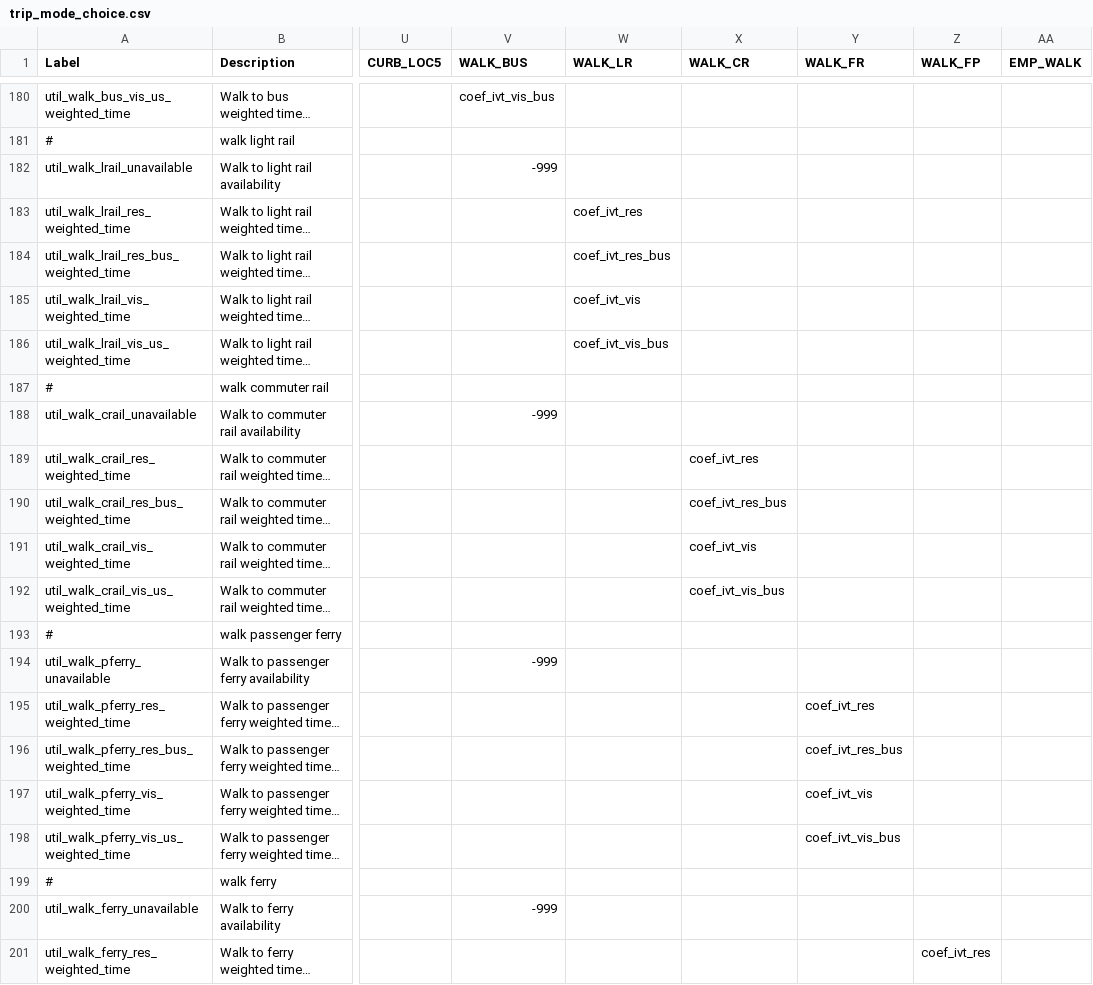
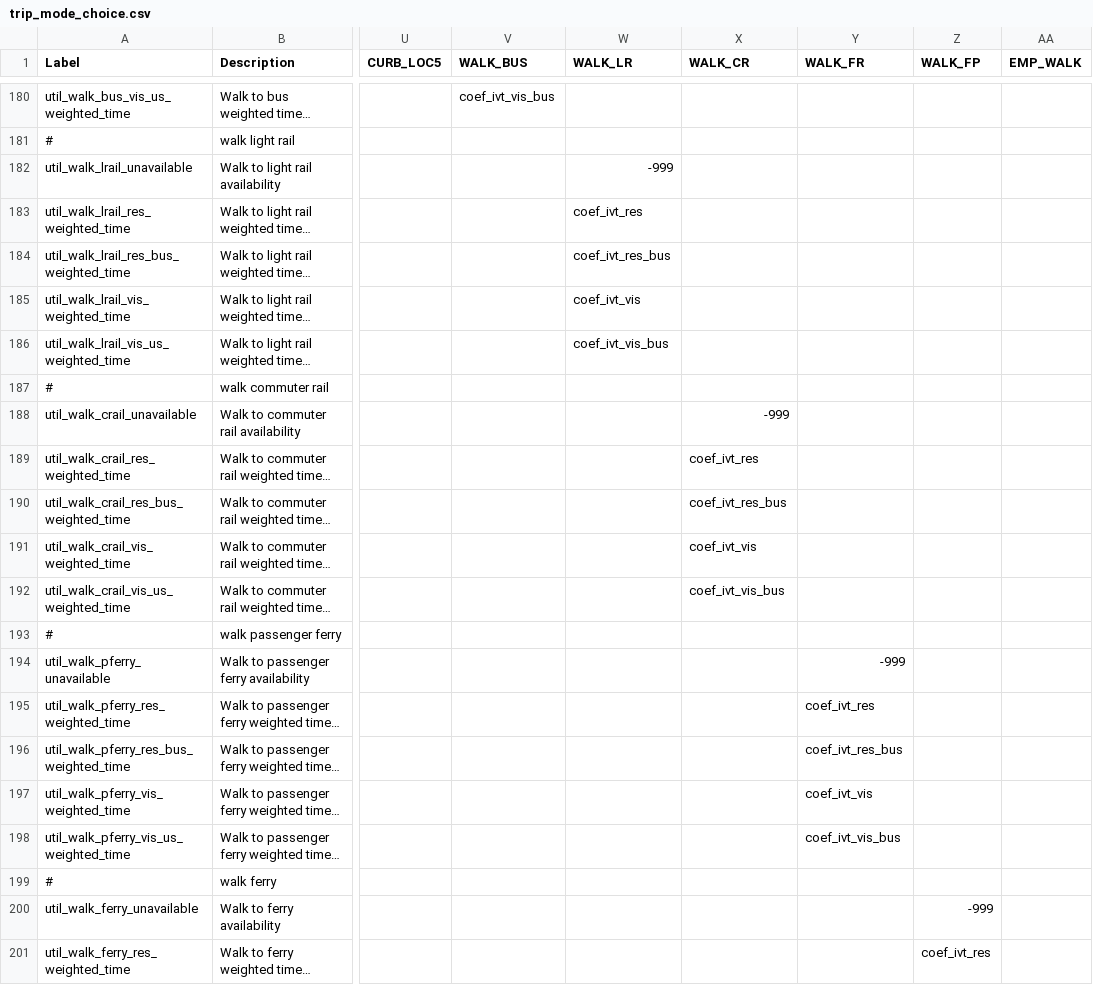
Before and after one commit to RSGInc/SeaCast, a CSV file: scripts/airport/configs_airport/trip_mode_choice.csv, drawn as a sheet; only a part is shown, gaps mark what is left out; long unchanged cells end in …; the diff names each change by its address in the sheet, - before the commit and + after, or states it on an @@ line.

```diff
--- a/scripts/airport/configs_airport/trip_mode_choice.csv
+++ b/scripts/airport/configs_airport/trip_mode_choice.csv
-V182 (WALK_BUS): -999
+V182 (WALK_BUS): (empty)
-W182 (WALK_LR): (empty)
+W182 (WALK_LR): -999
-V188 (WALK_BUS): -999
+V188 (WALK_BUS): (empty)
-X188 (WALK_CR): (empty)
+X188 (WALK_CR): -999
-V194 (WALK_BUS): -999
+V194 (WALK_BUS): (empty)
-Y194 (WALK_FR): (empty)
+Y194 (WALK_FR): -999
-V200 (WALK_BUS): -999
+V200 (WALK_BUS): (empty)
-Z200 (WALK_FP): (empty)
+Z200 (WALK_FP): -999
```
Also changed, not shown: scripts/airport/configs_airport/trip_mode_choice_annotate_trips.csv, scripts/airport/configs_airport/trip_mode_choice_coefficients.csv, 3 other files.
